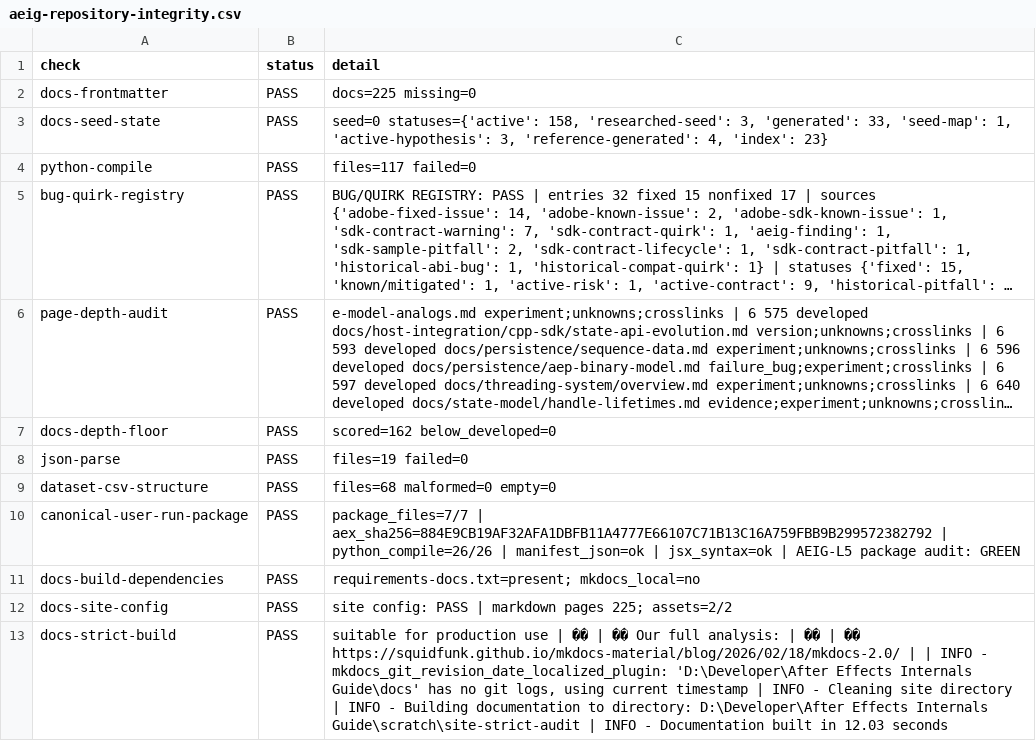
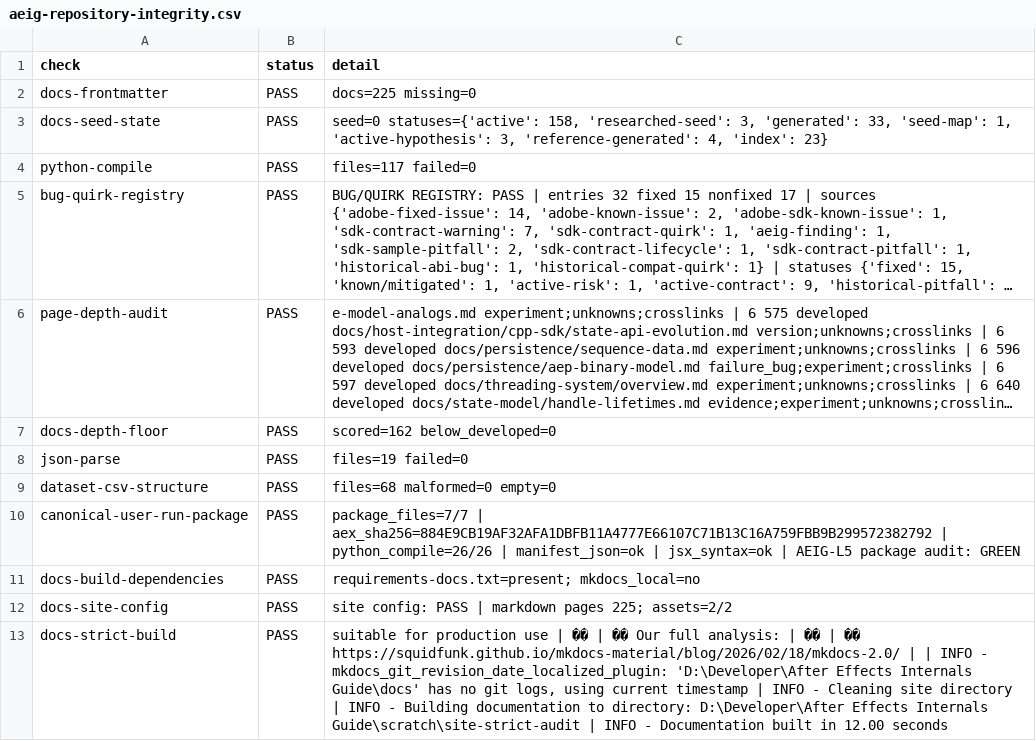
Before and after one commit to iruom/after-effects-internals-guide, a CSV file: datasets/aeig-repository-integrity.csv, drawn as a sheet; long unchanged cells end in ….

```diff
--- a/datasets/aeig-repository-integrity.csv
+++ b/datasets/aeig-repository-integrity.csv
@@ -12,2 +12,2 @@ docs-build-dependencies,PASS,requirements-docs.txt=present; mkdocs_local=no
 docs-site-config,PASS,site config: PASS | markdown pages 225; assets=2/2
-docs-strict-build,PASS,"suitable for production use |  �� |  ��  Our full analysis: |  �� |  ��  https://squidfunk.github.io/mkdocs-material/blog/2026/02/18/mkdocs-2.0/ |  | INFO    -  mkdocs_git_revision_date_localized_plugin: 'D:\Developer\After Effects Internals Guide\docs' has no git logs, using current timestamp | INFO    -  Cleaning site directory | INFO    -  Building documentation to directory: D:\Developer\After Effects Internals Guide\scratch\site-strict-audit | INFO    -  Documentation built in 12.03 seconds"
+docs-strict-build,PASS,"suitable for production use |  �� |  ��  Our full analysis: |  �� |  ��  https://squidfunk.github.io/mkdocs-material/blog/2026/02/18/mkdocs-2.0/ |  | INFO    -  mkdocs_git_revision_date_localized_plugin: 'D:\Developer\After Effects Internals Guide\docs' has no git logs, using current timestamp | INFO    -  Cleaning site directory | INFO    -  Building documentation to directory: D:\Developer\After Effects Internals Guide\scratch\site-strict-audit | INFO    -  Documentation built in 12.00 seconds"
```
Also changed, not shown: datasets/aeig-page-depth-audit.csv, datasets/aeig-release-readiness.csv, 5 other files.
